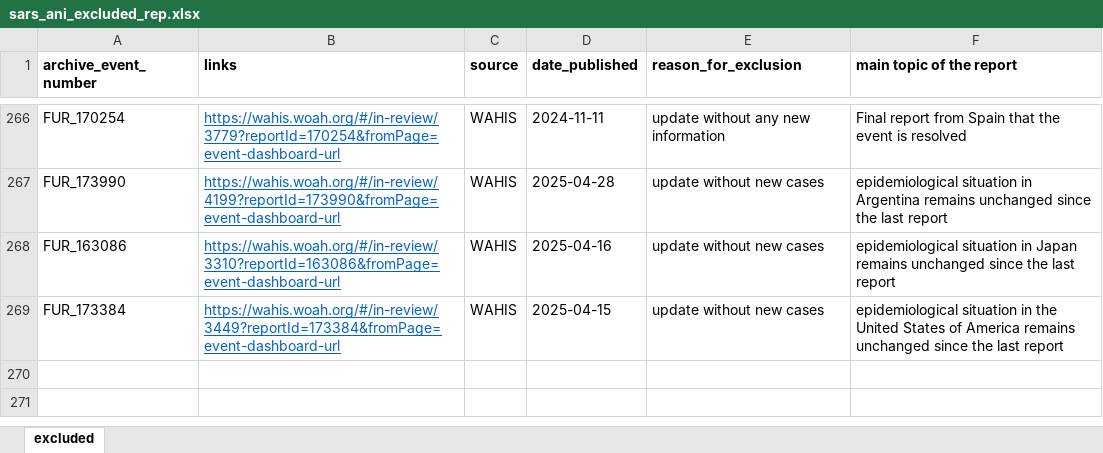
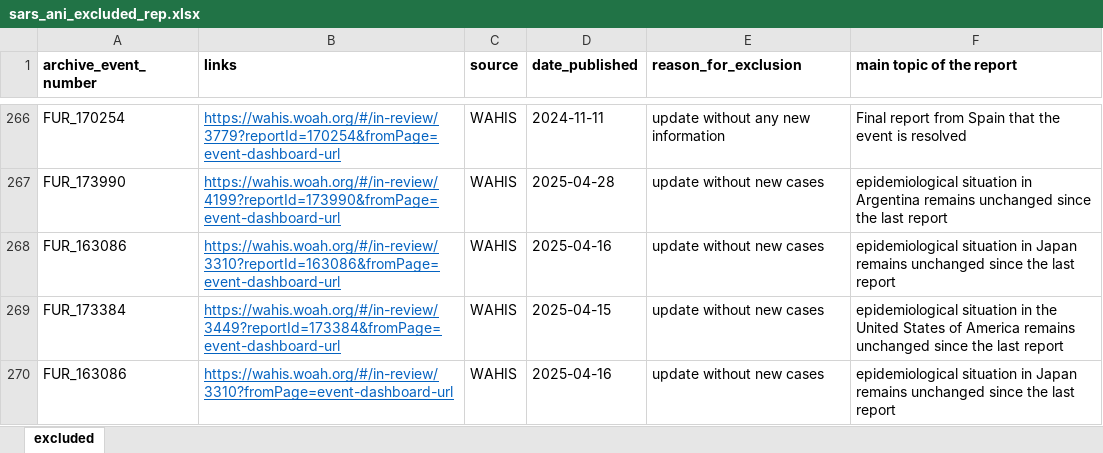
Before and after one commit to amel-github/sars-ani, an Excel workbook: sars_ani_excluded_rep.xlsx, sheet excluded, drawn as a sheet; only a part is shown, gaps mark what is left out; values as stored, in another font and other column widths than the file's, no borders; the diff names each change by its address in the sheet, - before the commit and + after, or states it on an @@ line.

Commit message:
Monthly update

```diff
--- a/sars_ani_excluded_rep.xlsx (sheet excluded)
+++ b/sars_ani_excluded_rep.xlsx (sheet excluded)
+row 270: FUR_163086 | https://wahis.woah.org/#/in-review/3310?fromPage=event-dashboard-url | WAHIS | 2025-04-16 | update without new cases | epidemiological situation in Japan remains unchanged since the last report
```
